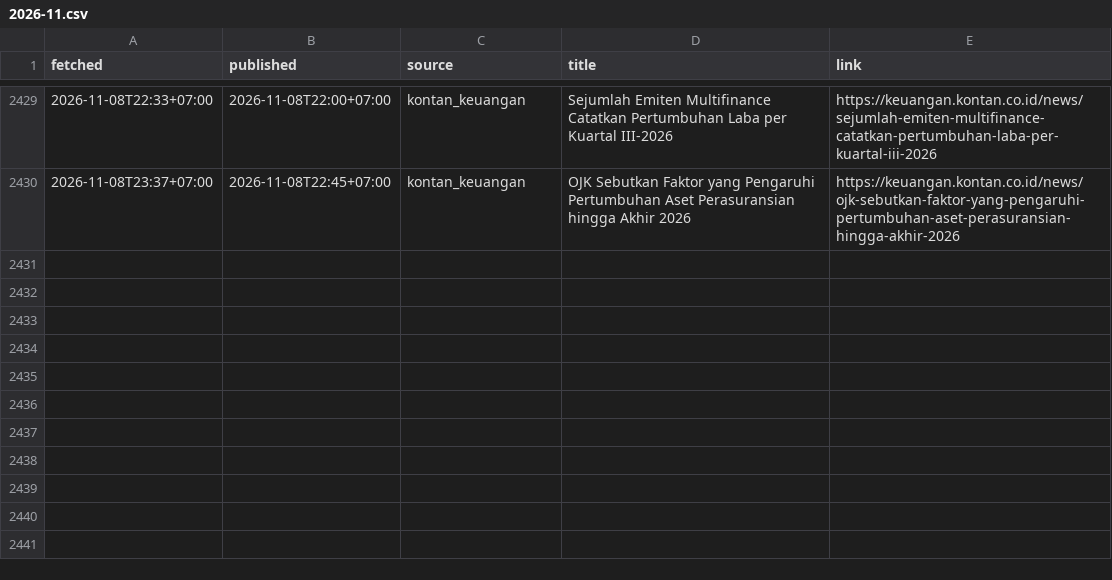
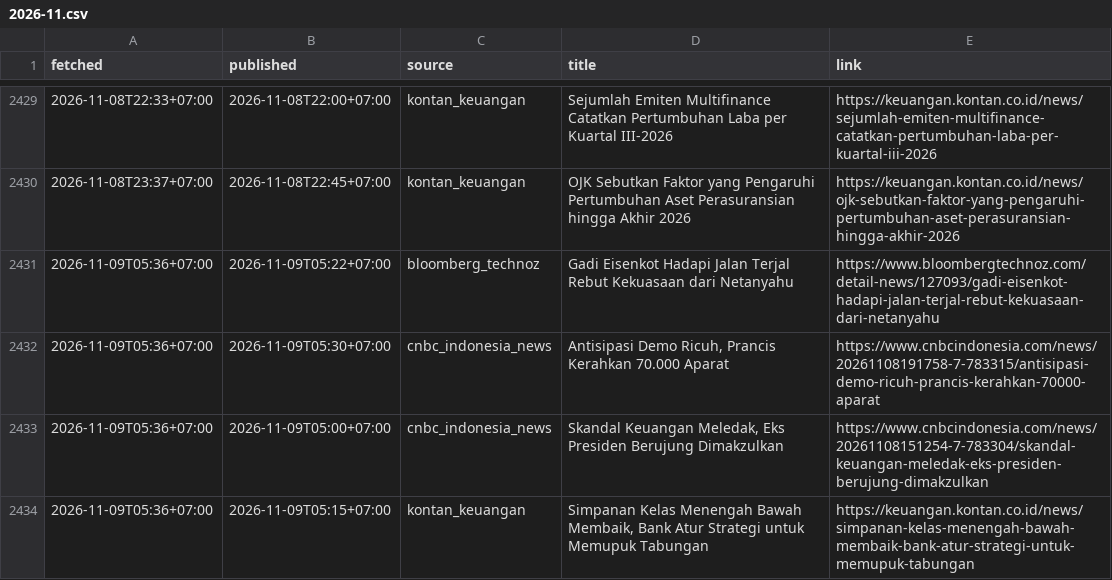
Before and after one commit to annas820/idx, a CSV file: news/2026-11.csv, drawn as a sheet; only a part is shown, gaps mark what is left out.

```diff
--- a/news/2026-11.csv
+++ b/news/2026-11.csv
@@ -2430 +2430,5 @@ fetched,published,source,title,link
 2026-11-08T23:37+07:00,2026-11-08T22:45+07:00,kontan_keuangan,OJK Sebutkan Faktor yang Pengaruhi Pertumbuhan Aset Perasuransian hingga Akhir 2026,https://keuangan.kontan.co.id/news/ojk-sebutkan-faktor-yang-pengaruhi-pertumbuhan-aset-perasuransian-hingga-akhir-2026
+2026-11-09T05:36+07:00,2026-11-09T05:22+07:00,bloomberg_technoz,Gadi Eisenkot Hadapi Jalan Terjal Rebut Kekuasaan dari Netanyahu,https://www.bloombergtechnoz.com/detail-news/127093/gadi-eisenkot-hadapi-jalan-terjal-rebut-kekuasaan-dari-netanyahu
+2026-11-09T05:36+07:00,2026-11-09T05:30+07:00,cnbc_indonesia_news,"Antisipasi Demo Ricuh, Prancis Kerahkan 70.000 Aparat",https://www.cnbcindonesia.com/news/20261108191758-7-783315/antisipasi-demo-ricuh-prancis-kerahkan-70000-aparat
+2026-11-09T05:36+07:00,2026-11-09T05:00+07:00,cnbc_indonesia_news,"Skandal Keuangan Meledak, Eks Presiden Berujung Dimakzulkan",https://www.cnbcindonesia.com/news/20261108151254-7-783304/skandal-keuangan-meledak-eks-presiden-berujung-dimakzulkan
+2026-11-09T05:36+07:00,2026-11-09T05:15+07:00,kontan_keuangan,"Simpanan Kelas Menengah Bawah Membaik, Bank Atur Strategi untuk Memupuk Tabungan",https://keuangan.kontan.co.id/news/simpanan-kelas-menengah-bawah-membaik-bank-atur-strategi-untuk-memupuk-tabungan
```
Also changed, not shown: 2 other files.
